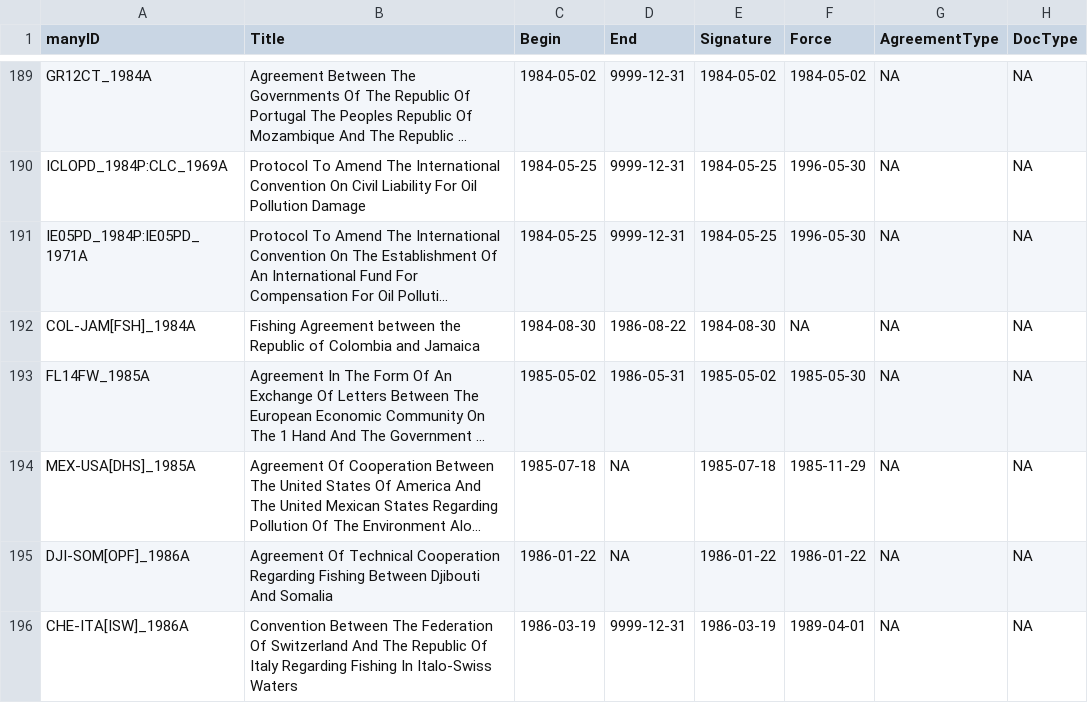
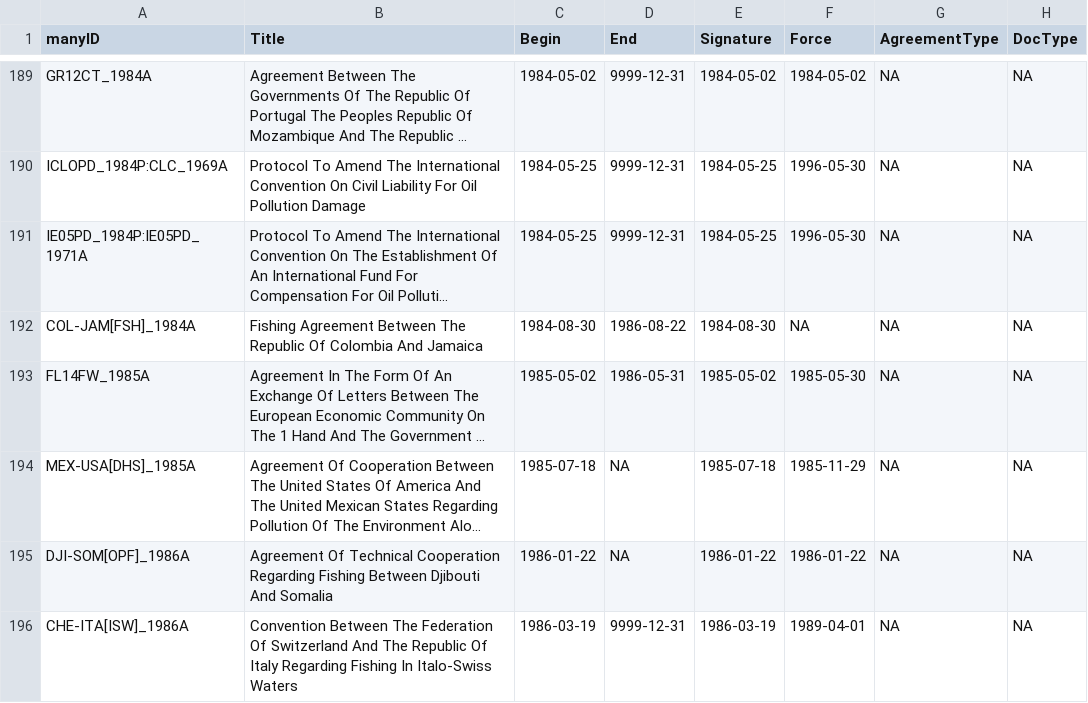
Before and after one commit to globalgov/manyenviron, a CSV file: data-raw/agreements/HUGGO/HUGGO_verified.csv, drawn as a sheet; only a part is shown, gaps mark what is left out; long unchanged cells end in …; the diff covers the shown part only; the diff names each change by its address in the sheet, - before the commit and + after, or states it on an @@ line.

Commit message:
Standardise titles and manyID in HUGGO_verified and HUGGO_additional

```diff
--- a/data-raw/agreements/HUGGO/HUGGO_verified.csv
+++ b/data-raw/agreements/HUGGO/HUGGO_verified.csv
-B192 (Title): Fishing Agreement between the Republic of Colombia and Jamaica
+B192 (Title): Fishing Agreement Between The Republic Of Colombia And Jamaica
```
Also changed, not shown: 26 edited cells elsewhere in this file, data-raw/agreements/HUGGO/HUGGO_additional.csv.
